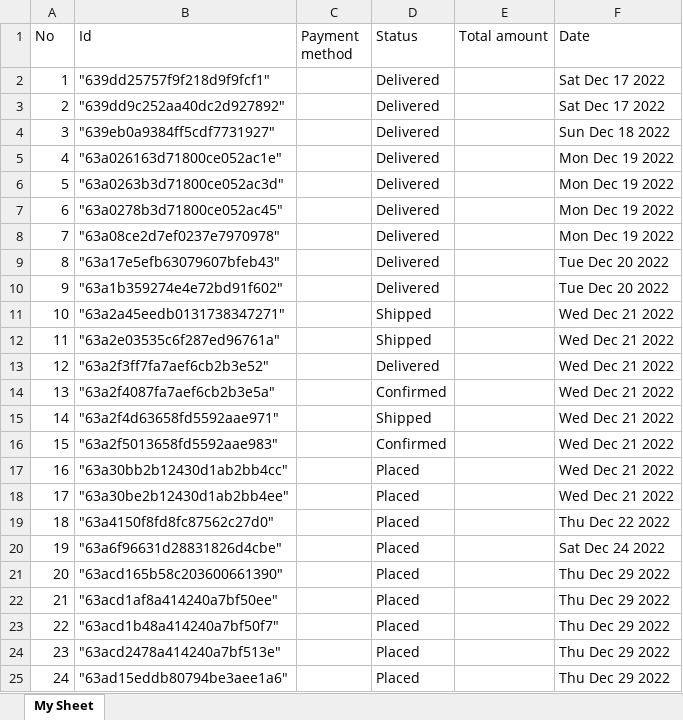
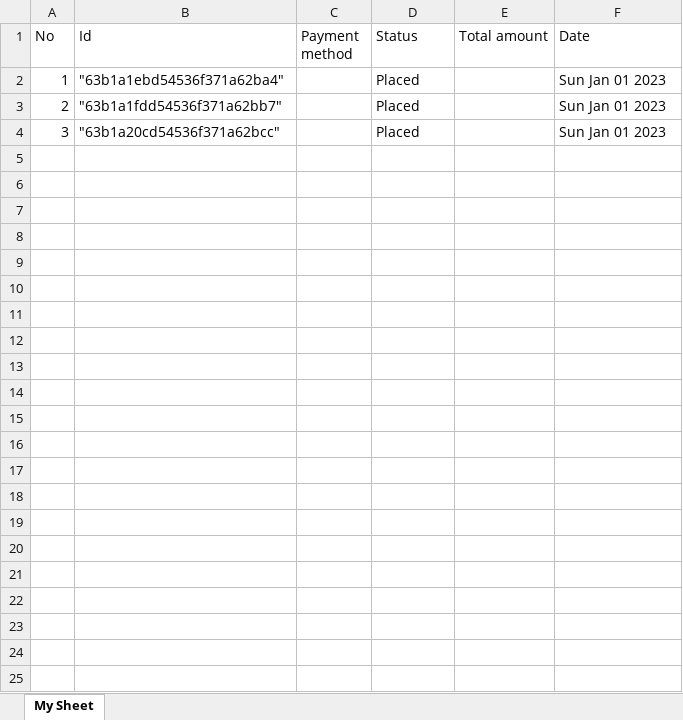
Before and after one commit to nazimameer/ecommerce-tosh, an Excel workbook: order.xlsx, sheet My Sheet, drawn as a sheet; values as stored, in another font and other column widths than the file's, no borders; the diff names each change by its address in the sheet, - before the commit and + after, or states it on an @@ line.

```diff
--- a/order.xlsx (sheet My Sheet)
+++ b/order.xlsx (sheet My Sheet)
-B2 (Id): "639dd25757f9f218d9f9fcf1"
+B2 (Id): "63b1a1ebd54536f371a62ba4"
-D2:D4 (Status): Delivered
+D2:D4 (Status): Placed
-F2:F3 (Date): Sat Dec 17 2022
+F2:F3 (Date): Sun Jan 01 2023
-B3 (Id): "639dd9c252aa40dc2d927892"
+B3 (Id): "63b1a1fdd54536f371a62bb7"
-B4 (Id): "639eb0a9384ff5cdf7731927"
+B4 (Id): "63b1a20cd54536f371a62bcc"
-F4 (Date): Sun Dec 18 2022
+F4 (Date): Sun Jan 01 2023
-row 5: 4 | "63a026163d71800ce052ac1e" |  | Delivered |  | Mon Dec 19 2022
-row 6: 5 | "63a0263b3d71800ce052ac3d" |  | Delivered |  | Mon Dec 19 2022
-row 7: 6 | "63a0278b3d71800ce052ac45" |  | Delivered |  | Mon Dec 19 2022
-row 8: 7 | "63a08ce2d7ef0237e7970978" |  | Delivered |  | Mon Dec 19 2022
-row 9: 8 | "63a17e5efb63079607bfeb43" |  | Delivered |  | Tue Dec 20 2022
-row 10: 9 | "63a1b359274e4e72bd91f602" |  | Delivered |  | Tue Dec 20 2022
-row 11: 10 | "63a2a45eedb0131738347271" |  | Shipped |  | Wed Dec 21 2022
-row 12: 11 | "63a2e03535c6f287ed96761a" |  | Shipped |  | Wed Dec 21 2022
-row 13: 12 | "63a2f3ff7fa7aef6cb2b3e52" |  | Delivered |  | Wed Dec 21 2022
-row 14: 13 | "63a2f4087fa7aef6cb2b3e5a" |  | Confirmed |  | Wed Dec 21 2022
-row 15: 14 | "63a2f4d63658fd5592aae971" |  | Shipped |  | Wed Dec 21 2022
-row 16: 15 | "63a2f5013658fd5592aae983" |  | Confirmed |  | Wed Dec 21 2022
-row 17: 16 | "63a30bb2b12430d1ab2bb4cc" |  | Placed |  | Wed Dec 21 2022
-row 18: 17 | "63a30be2b12430d1ab2bb4ee" |  | Placed |  | Wed Dec 21 2022
-row 19: 18 | "63a4150f8fd8fc87562c27d0" |  | Placed |  | Thu Dec 22 2022
-row 20: 19 | "63a6f96631d28831826d4cbe" |  | Placed |  | Sat Dec 24 2022
-row 21: 20 | "63acd165b58c203600661390" |  | Placed |  | Thu Dec 29 2022
-row 22: 21 | "63acd1af8a414240a7bf50ee" |  | Placed |  | Thu Dec 29 2022
-row 23: 22 | "63acd1b48a414240a7bf50f7" |  | Placed |  | Thu Dec 29 2022
-row 24: 23 | "63acd2478a414240a7bf513e" |  | Placed |  | Thu Dec 29 2022
-row 25: 24 | "63ad15eddb80794be3aee1a6" |  | Placed |  | Thu Dec 29 2022
```
Also changed, not shown: 35 other files.
